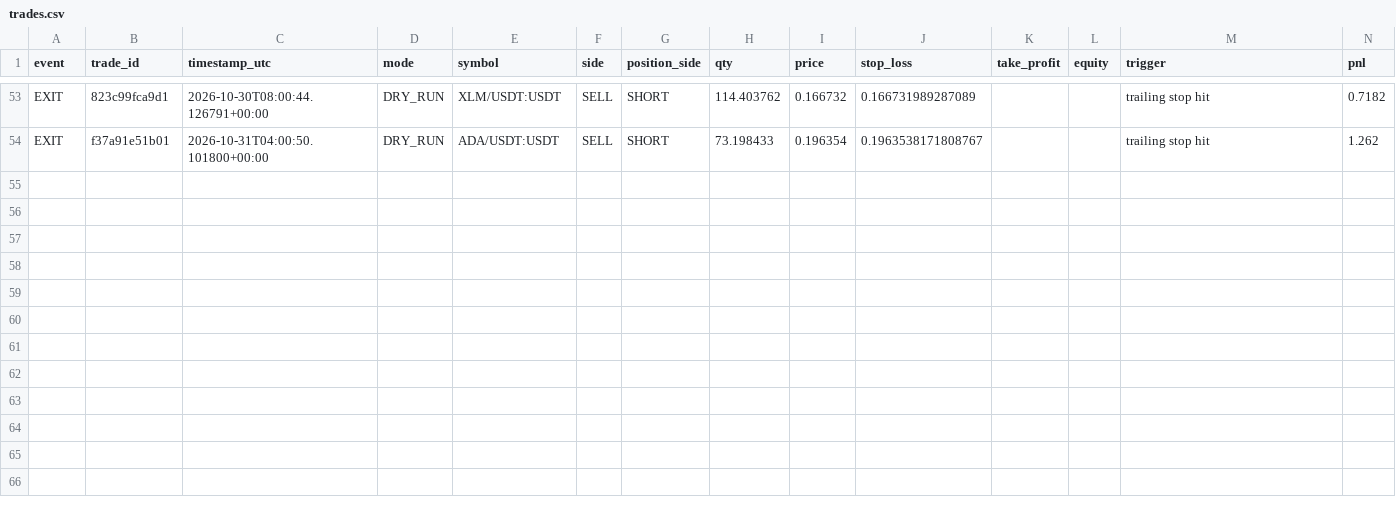
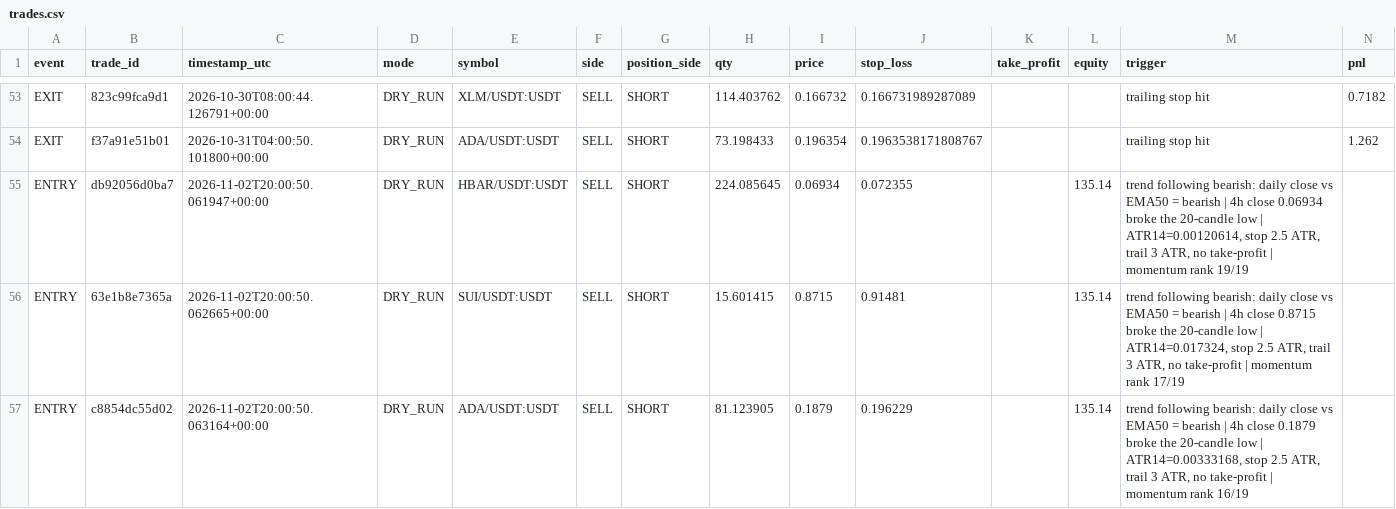
Before and after one commit to MatveevIlya1995/bingx-trend-pullback-bot, a CSV file: data/trades.csv, drawn as a sheet; only a part is shown, gaps mark what is left out; rows hold the shown columns only; the diff names each change by its address in the sheet, - before the commit and + after, or states it on an @@ line.

```diff
--- a/data/trades.csv
+++ b/data/trades.csv
+row 55: ENTRY | db92056d0ba7 | 2026-11-02T20:00:50.061947+00:00 | DRY_RUN | HBAR/USDT:USDT | SELL | SHORT | 224.085645 | 0.06934 | 0.072355 |  | 135.14 | trend following bearish: daily close vs EMA50 = bearish | 4h close 0.06934 broke the 20-candle low | ATR14=0.00120614, stop 2.5 ATR, trail 3 ATR, no take-profit | momentum rank 19/19
+row 56: ENTRY | 63e1b8e7365a | 2026-11-02T20:00:50.062665+00:00 | DRY_RUN | SUI/USDT:USDT | SELL | SHORT | 15.601415 | 0.8715 | 0.91481 |  | 135.14 | trend following bearish: daily close vs EMA50 = bearish | 4h close 0.8715 broke the 20-candle low | ATR14=0.017324, stop 2.5 ATR, trail 3 ATR, no take-profit | momentum rank 17/19
+row 57: ENTRY | c8854dc55d02 | 2026-11-02T20:00:50.063164+00:00 | DRY_RUN | ADA/USDT:USDT | SELL | SHORT | 81.123905 | 0.1879 | 0.196229 |  | 135.14 | trend following bearish: daily close vs EMA50 = bearish | 4h close 0.1879 broke the 20-candle low | ATR14=0.00333168, stop 2.5 ATR, trail 3 ATR, no take-profit | momentum rank 16/19
```
Also changed, not shown: 1 other file.
